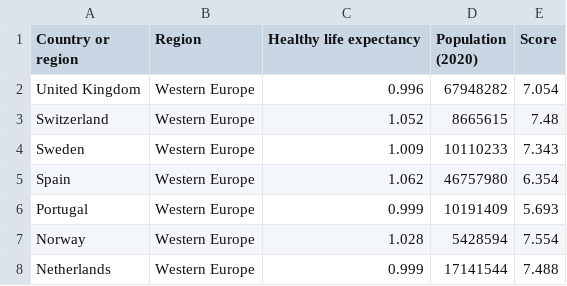
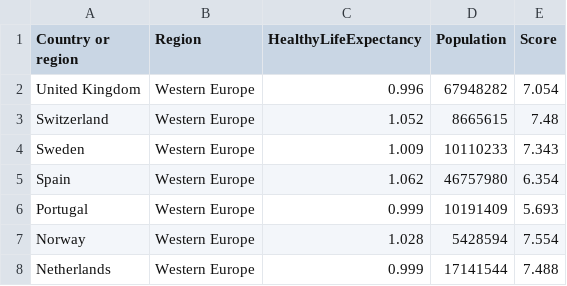
Before and after one commit to lynnlin-git/FIT3179, a CSV file: data/happy_lifeExpect.csv, drawn as a sheet; only a part is shown.

Commit message:
Update happy_lifeExpect.csv

```diff
--- a/data/happy_lifeExpect.csv
+++ b/data/happy_lifeExpect.csv
@@ -1,2 +1,2 @@
-Country or region,Region,Healthy life expectancy,Population (2020),Score
+Country or region,Region,HealthyLifeExpectancy,Population,Score
 United Kingdom,Western Europe,0.996,67948282,7.054
```
